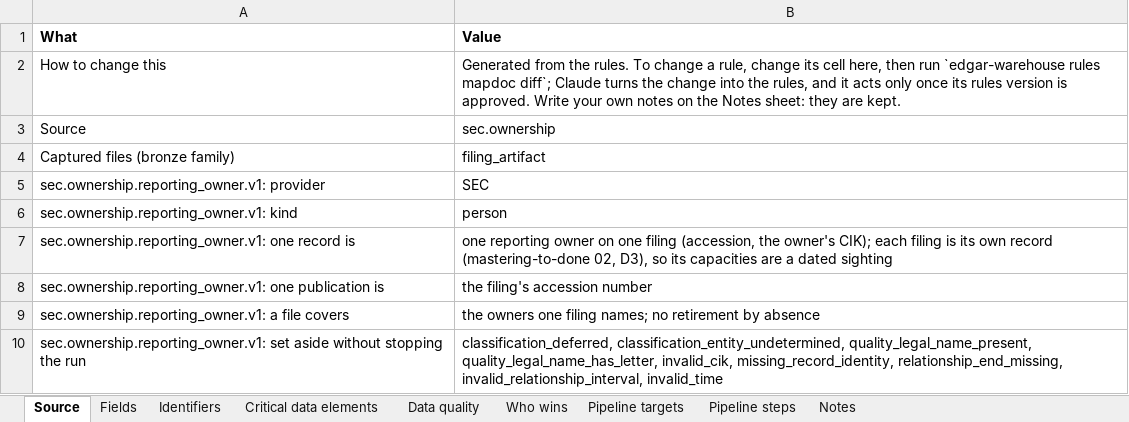
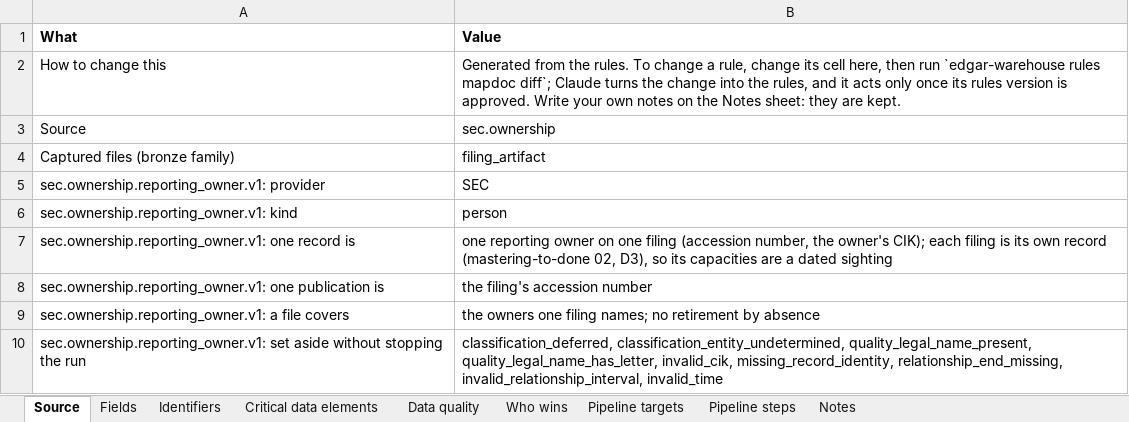
Before and after one commit to paulananth/edgartools-platform, an Excel workbook: rules/sources/sec.ownership/MAPPING.xlsx, sheet Source, drawn as a sheet; values as stored, in another font and other column widths than the file's, no borders; the diff names each change by its address in the sheet, - before the commit and + after, or states it on an @@ line.

```diff
--- a/rules/sources/sec.ownership/MAPPING.xlsx (sheet Source)
+++ b/rules/sources/sec.ownership/MAPPING.xlsx (sheet Source)
-B7 (Value): …one filing (accession, the owner's…
+B7 (Value): …one filing (accession number, the owner's…
```
Also changed, not shown: 8 other files.
